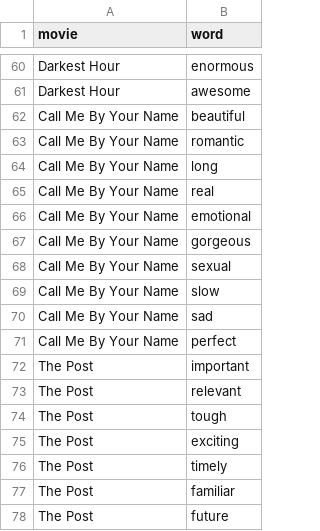
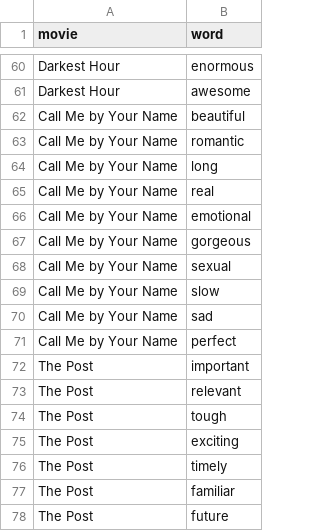
Before and after one commit to GoogleTrends/oscars_2018, a CSV file: src/assets/data/words.csv, drawn as a sheet; only a part is shown, gaps mark what is left out.

```diff
--- a/src/assets/data/words.csv
+++ b/src/assets/data/words.csv
@@ -61,12 +61,12 @@ Darkest Hour,enormous
 Darkest Hour,awesome
-Call Me By Your Name,beautiful
-Call Me By Your Name,romantic
-Call Me By Your Name,long
-Call Me By Your Name,real
-Call Me By Your Name,emotional
-Call Me By Your Name,gorgeous
-Call Me By Your Name,sexual
-Call Me By Your Name,slow
-Call Me By Your Name,sad
-Call Me By Your Name,perfect
+Call Me by Your Name,beautiful
+Call Me by Your Name,romantic
+Call Me by Your Name,long
+Call Me by Your Name,real
+Call Me by Your Name,emotional
+Call Me by Your Name,gorgeous
+Call Me by Your Name,sexual
+Call Me by Your Name,slow
+Call Me by Your Name,sad
+Call Me by Your Name,perfect
 The Post,important
```
Also changed, not shown: 6 other files.
